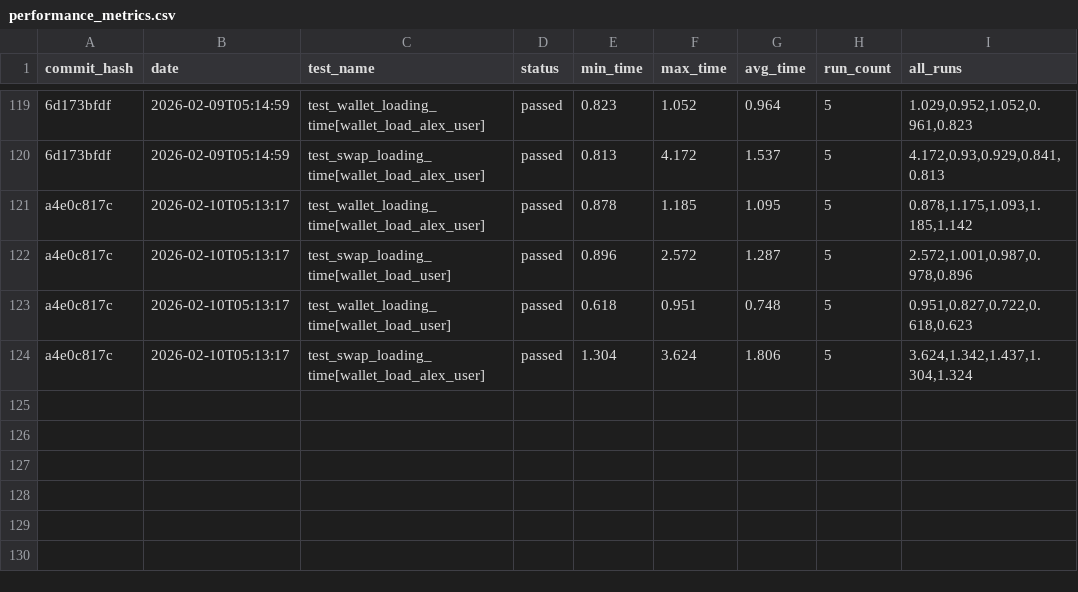
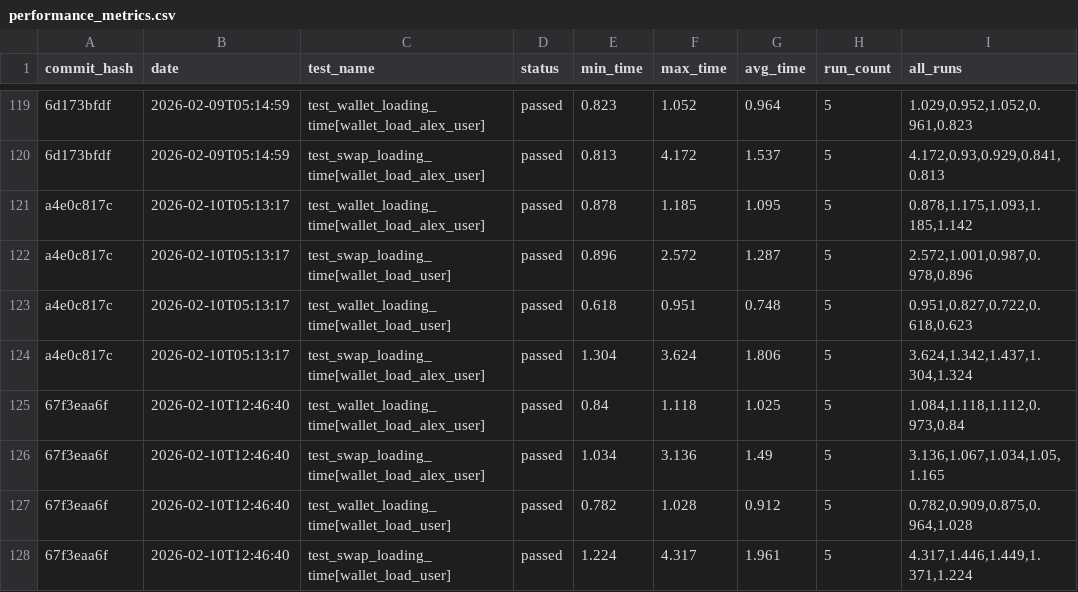
Before and after one commit to status-im/status-app-benchmarks, a CSV file: data/performance_metrics.csv, drawn as a sheet; only a part is shown, gaps mark what is left out.

Commit message:
Add benchmark results for commit 67f3eaa6f

```diff
--- a/data/performance_metrics.csv
+++ b/data/performance_metrics.csv
@@ -124 +124,5 @@ a4e0c817c,2026-02-10T05:13:17,test_wallet_loading_time[wallet_load_user],passed,
 a4e0c817c,2026-02-10T05:13:17,test_swap_loading_time[wallet_load_alex_user],passed,1.304,3.624,1.806,5,"3.624,1.342,1.437,1.304,1.324"
+67f3eaa6f,2026-02-10T12:46:40,test_wallet_loading_time[wallet_load_alex_user],passed,0.84,1.118,1.025,5,"1.084,1.118,1.112,0.973,0.84"
+67f3eaa6f,2026-02-10T12:46:40,test_swap_loading_time[wallet_load_alex_user],passed,1.034,3.136,1.49,5,"3.136,1.067,1.034,1.05,1.165"
+67f3eaa6f,2026-02-10T12:46:40,test_wallet_loading_time[wallet_load_user],passed,0.782,1.028,0.912,5,"0.782,0.909,0.875,0.964,1.028"
+67f3eaa6f,2026-02-10T12:46:40,test_swap_loading_time[wallet_load_user],passed,1.224,4.317,1.961,5,"4.317,1.446,1.449,1.371,1.224"
```
Also changed, not shown: data/summary_metrics.csv, 6 other files.
